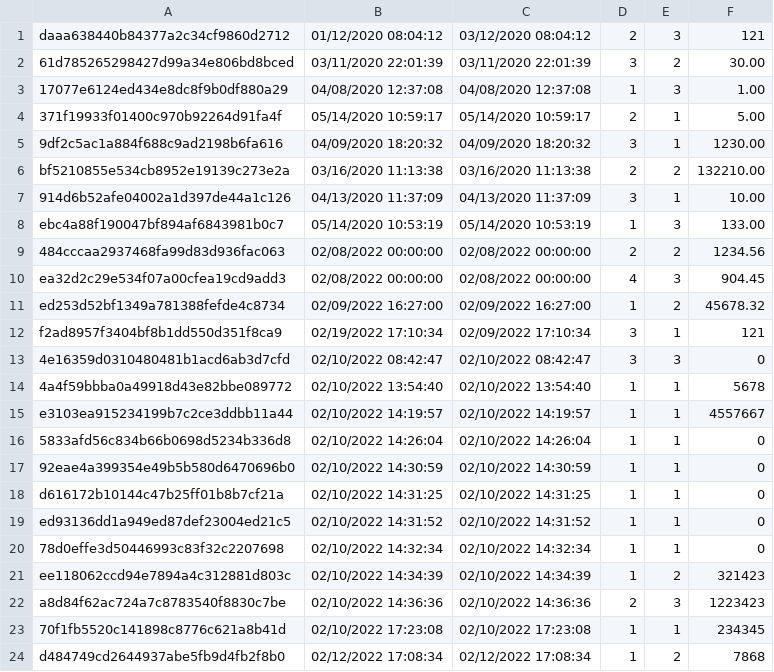
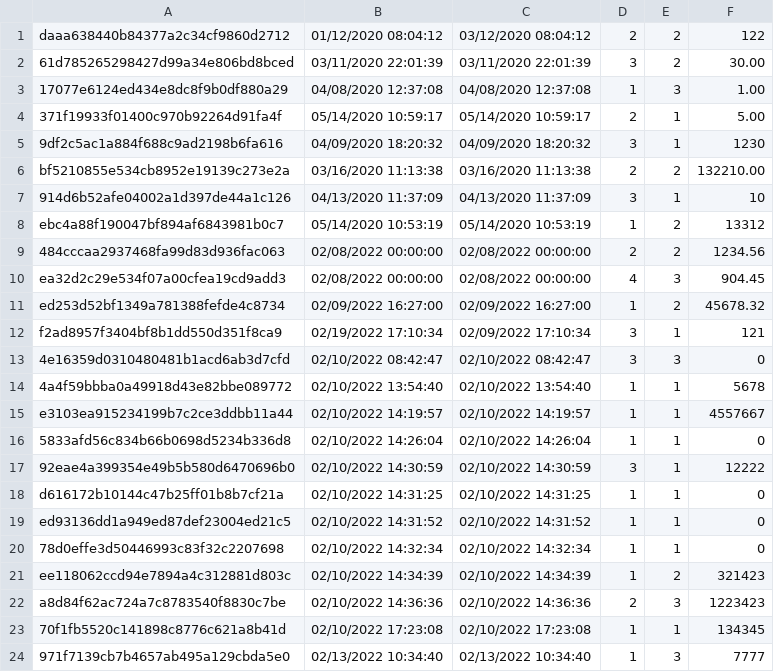
Before and after one commit to leontev-vyacheslav/DigitalStudio.InvoiceManagement.WebApi, a CSV file: DigitalStudio.InvoiceManagement.WebApi/wwwroot/storage/Invoices.csv, drawn as a sheet.

```diff
--- a/DigitalStudio.InvoiceManagement.WebApi/wwwroot/storage/Invoices.csv
+++ b/DigitalStudio.InvoiceManagement.WebApi/wwwroot/storage/Invoices.csv
@@ -1,2 +1,2 @@
-daaa638440b84377a2c34cf9860d2712;01/12/2020 08:04:12;03/12/2020 08:04:12;2;3;121
+daaa638440b84377a2c34cf9860d2712;01/12/2020 08:04:12;03/12/2020 08:04:12;2;2;122
 61d785265298427d99a34e806bd8bced;03/11/2020 22:01:39;03/11/2020 22:01:39;3;2;30.00
@@ -4,6 +4,6 @@ daaa638440b84377a2c34cf9860d2712;01/12/2020 08:04:12;03/12/2020 08:04:12;2;3;121
 371f19933f01400c970b92264d91fa4f;05/14/2020 10:59:17;05/14/2020 10:59:17;2;1;5.00
-9df2c5ac1a884f688c9ad2198b6fa616;04/09/2020 18:20:32;04/09/2020 18:20:32;3;1;1230.00
+9df2c5ac1a884f688c9ad2198b6fa616;04/09/2020 18:20:32;04/09/2020 18:20:32;3;1;1230
 bf5210855e534cb8952e19139c273e2a;03/16/2020 11:13:38;03/16/2020 11:13:38;2;2;132210.00
-914d6b52afe04002a1d397de44a1c126;04/13/2020 11:37:09;04/13/2020 11:37:09;3;1;10.00
-ebc4a88f190047bf894af6843981b0c7;05/14/2020 10:53:19;05/14/2020 10:53:19;1;3;133.00
+914d6b52afe04002a1d397de44a1c126;04/13/2020 11:37:09;04/13/2020 11:37:09;3;1;10
+ebc4a88f190047bf894af6843981b0c7;05/14/2020 10:53:19;05/14/2020 10:53:19;1;2;13312
 484cccaa2937468fa99d83d936fac063;02/08/2022 00:00:00;02/08/2022 00:00:00;2;2;1234.56
@@ -16,3 +16,3 @@ e3103ea915234199b7c2ce3ddbb11a44;02/10/2022 14:19:57;02/10/2022 14:19:57;1;1;455
 5833afd56c834b66b0698d5234b336d8;02/10/2022 14:26:04;02/10/2022 14:26:04;1;1;0
-92eae4a399354e49b5b580d6470696b0;02/10/2022 14:30:59;02/10/2022 14:30:59;1;1;0
+92eae4a399354e49b5b580d6470696b0;02/10/2022 14:30:59;02/10/2022 14:30:59;3;1;12222
 d616172b10144c47b25ff01b8b7cf21a;02/10/2022 14:31:25;02/10/2022 14:31:25;1;1;0
@@ -22,3 +22,3 @@ ee118062ccd94e7894a4c312881d803c;02/10/2022 14:34:39;02/10/2022 14:34:39;1;2;321
 a8d84f62ac724a7c8783540f8830c7be;02/10/2022 14:36:36;02/10/2022 14:36:36;2;3;1223423
-70f1fb5520c141898c8776c621a8b41d;02/10/2022 17:23:08;02/10/2022 17:23:08;1;1;234345
-d484749cd2644937abe5fb9d4fb2f8b0;02/12/2022 17:08:34;02/12/2022 17:08:34;1;2;7868
+70f1fb5520c141898c8776c621a8b41d;02/10/2022 17:23:08;02/10/2022 17:23:08;1;1;134345
+971f7139cb7b4657ab495a129cbda5e0;02/13/2022 10:34:40;02/13/2022 10:34:40;1;3;7777
```
Also changed, not shown: 7 other files.
